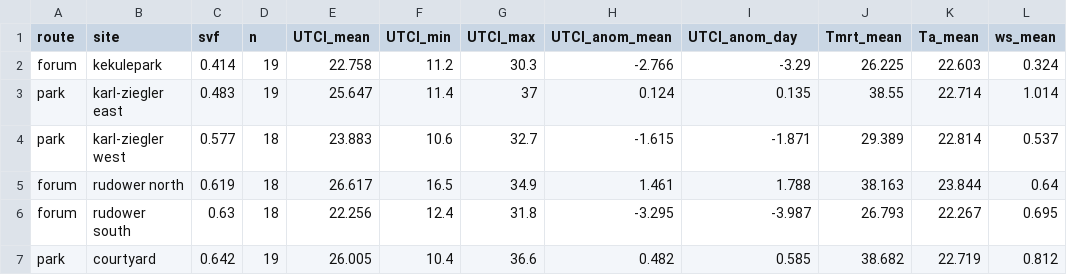
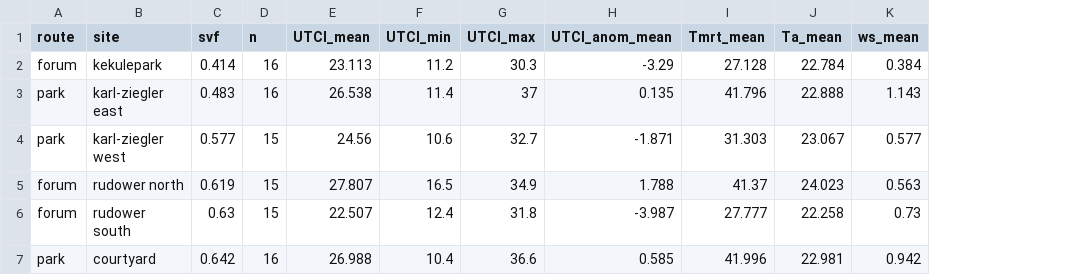
Before and after one commit to adipetkova-web/UTCI-and-SVF, a CSV file: UA/output/01_site_summary.csv, drawn as a sheet; only a part is shown; removed rows and columns are numbered as before the commit, all else as after; the diff covers the shown part only; the diff names each change by its address in the sheet, - before the commit and + after, or states it on an @@ line.

```diff
--- a/UA/output/01_site_summary.csv
+++ b/UA/output/01_site_summary.csv
-column H (UTCI_anom_mean), rows 2-7: -2.766 | 0.124 | -1.615 | 1.461 | -3.295 | 0.482
-H1: UTCI_anom_day
+H1: UTCI_anom_mean
-D2:D3 (n): 19
+D2:D3 (n): 16
-E2 (UTCI_mean): 22.758
+E2 (UTCI_mean): 23.113
-I2 (Tmrt_mean): 26.225
+I2 (Tmrt_mean): 27.128
-J2 (Ta_mean): 22.603
+J2 (Ta_mean): 22.784
-K2 (ws_mean): 0.324
+K2 (ws_mean): 0.384
-E3 (UTCI_mean): 25.647
+E3 (UTCI_mean): 26.538
-I3 (Tmrt_mean): 38.55
+I3 (Tmrt_mean): 41.796
-J3 (Ta_mean): 22.714
+J3 (Ta_mean): 22.888
-K3 (ws_mean): 1.014
+K3 (ws_mean): 1.143
-D4:D6 (n): 18
+D4:D6 (n): 15
-E4 (UTCI_mean): 23.883
+E4 (UTCI_mean): 24.56
-I4 (Tmrt_mean): 29.389
+I4 (Tmrt_mean): 31.303
-J4 (Ta_mean): 22.814
+J4 (Ta_mean): 23.067
-K4 (ws_mean): 0.537
+K4 (ws_mean): 0.577
-E5 (UTCI_mean): 26.617
+E5 (UTCI_mean): 27.807
-I5 (Tmrt_mean): 38.163
+I5 (Tmrt_mean): 41.37
-J5 (Ta_mean): 23.844
+J5 (Ta_mean): 24.023
-K5 (ws_mean): 0.64
+K5 (ws_mean): 0.563
-E6 (UTCI_mean): 22.256
+E6 (UTCI_mean): 22.507
-I6 (Tmrt_mean): 26.793
+I6 (Tmrt_mean): 27.777
-J6 (Ta_mean): 22.267
+J6 (Ta_mean): 22.258
-K6 (ws_mean): 0.695
+K6 (ws_mean): 0.73
-D7 (n): 19
+D7 (n): 16
-E7 (UTCI_mean): 26.005
+E7 (UTCI_mean): 26.988
-I7 (Tmrt_mean): 38.682
+I7 (Tmrt_mean): 41.996
-J7 (Ta_mean): 22.719
+J7 (Ta_mean): 22.981
-K7 (ws_mean): 0.812
+K7 (ws_mean): 0.942
```
Also changed, not shown: 20 edited cells elsewhere in this file, UA/output/02a_site_level_correlation.csv, UA/output/03a_hourly_regressions_UTCI.csv, 13 other files.
